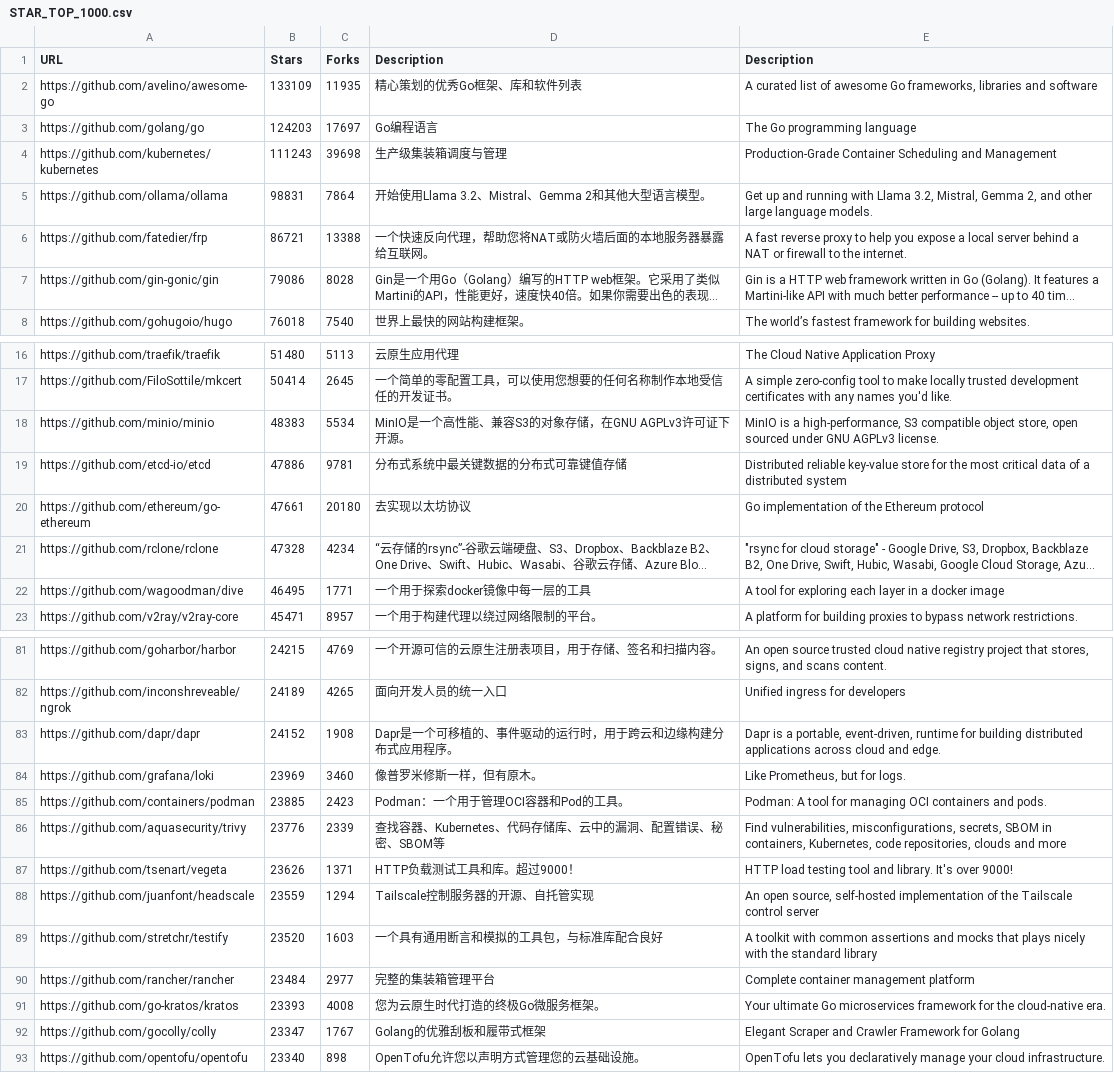
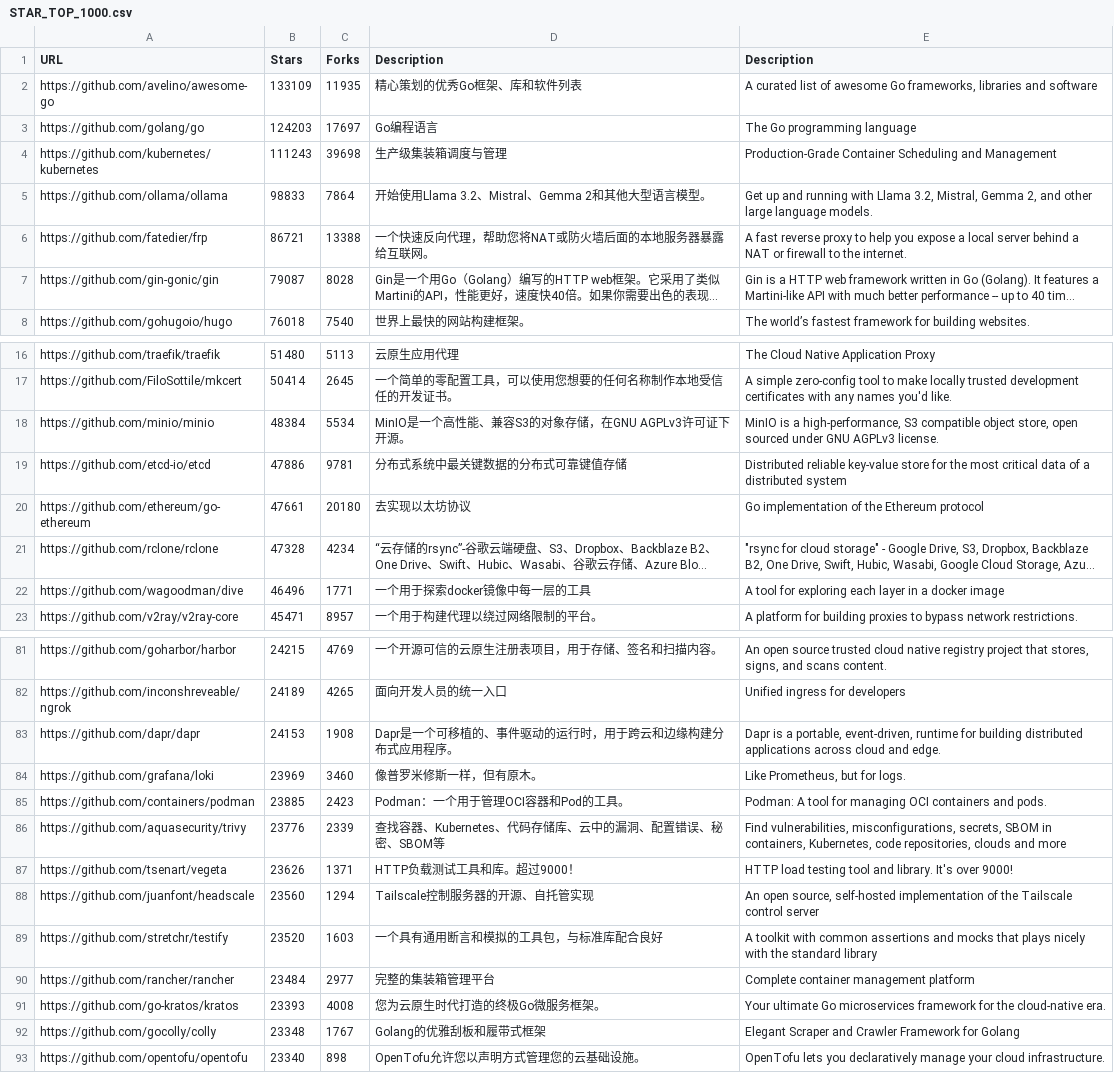
Before and after one commit to jayecc/awesome-go-plus, a CSV file: STAR_TOP_1000.csv, drawn as a sheet; only a part is shown, gaps mark what is left out; long unchanged cells end in …; the diff covers the shown part only; the diff names each change by its address in the sheet, - before the commit and + after, or states it on an @@ line.

Commit message:
update top 1000

```diff
--- a/STAR_TOP_1000.csv
+++ b/STAR_TOP_1000.csv
-B5 (Stars): 98831
+B5 (Stars): 98833
-B7 (Stars): 79086
+B7 (Stars): 79087
-B18 (Stars): 48383
+B18 (Stars): 48384
-B22 (Stars): 46495
+B22 (Stars): 46496
-B83 (Stars): 24152
+B83 (Stars): 24153
-B88 (Stars): 23559
+B88 (Stars): 23560
-B92 (Stars): 23347
+B92 (Stars): 23348
```
Also changed, not shown: 13 edited cells elsewhere in this file.
